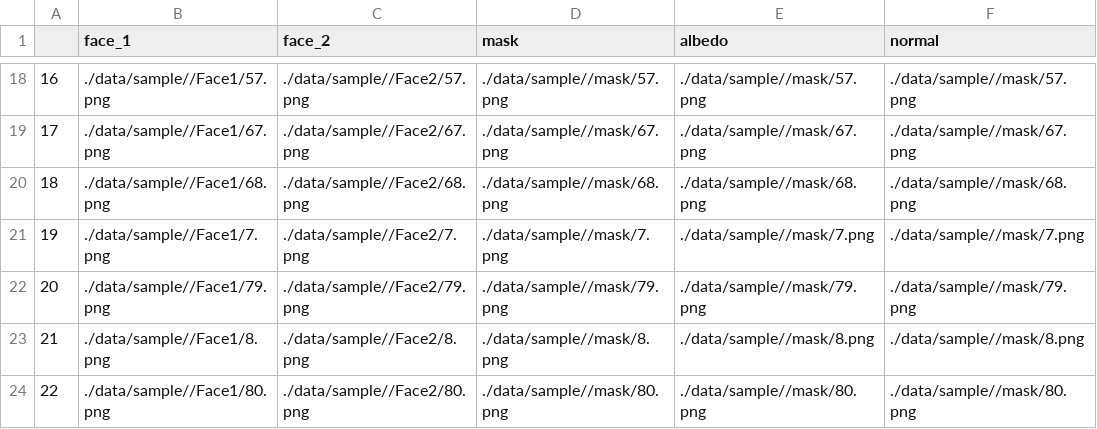
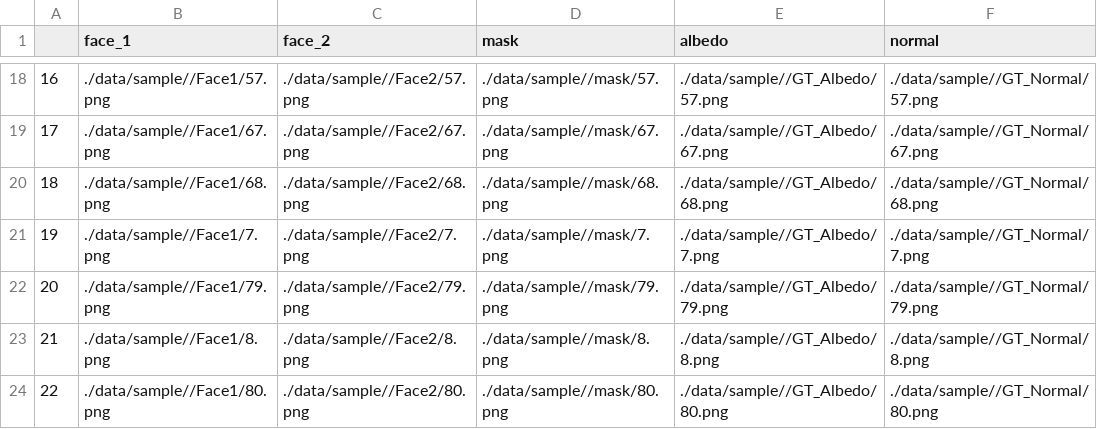
Before and after one commit to AutoHDR/HD-Net, a CSV file: data/sample/test.csv, drawn as a sheet; only a part is shown, gaps mark what is left out; the diff covers the shown part only.

```diff
--- a/data/sample/test.csv
+++ b/data/sample/test.csv
@@ -18,7 +18,7 @@
-16,./data/sample//Face1/57.png,./data/sample//Face2/57.png,./data/sample//mask/57.png,./data/sample//mask/57.png,./data/sample//mask/57.png
-17,./data/sample//Face1/67.png,./data/sample//Face2/67.png,./data/sample//mask/67.png,./data/sample//mask/67.png,./data/sample//mask/67.png
-18,./data/sample//Face1/68.png,./data/sample//Face2/68.png,./data/sample//mask/68.png,./data/sample//mask/68.png,./data/sample//mask/68.png
-19,./data/sample//Face1/7.png,./data/sample//Face2/7.png,./data/sample//mask/7.png,./data/sample//mask/7.png,./data/sample//mask/7.png
-20,./data/sample//Face1/79.png,./data/sample//Face2/79.png,./data/sample//mask/79.png,./data/sample//mask/79.png,./data/sample//mask/79.png
-21,./data/sample//Face1/8.png,./data/sample//Face2/8.png,./data/sample//mask/8.png,./data/sample//mask/8.png,./data/sample//mask/8.png
-22,./data/sample//Face1/80.png,./data/sample//Face2/80.png,./data/sample//mask/80.png,./data/sample//mask/80.png,./data/sample//mask/80.png
+16,./data/sample//Face1/57.png,./data/sample//Face2/57.png,./data/sample//mask/57.png,./data/sample//GT_Albedo/57.png,./data/sample//GT_Normal/57.png
+17,./data/sample//Face1/67.png,./data/sample//Face2/67.png,./data/sample//mask/67.png,./data/sample//GT_Albedo/67.png,./data/sample//GT_Normal/67.png
+18,./data/sample//Face1/68.png,./data/sample//Face2/68.png,./data/sample//mask/68.png,./data/sample//GT_Albedo/68.png,./data/sample//GT_Normal/68.png
+19,./data/sample//Face1/7.png,./data/sample//Face2/7.png,./data/sample//mask/7.png,./data/sample//GT_Albedo/7.png,./data/sample//GT_Normal/7.png
+20,./data/sample//Face1/79.png,./data/sample//Face2/79.png,./data/sample//mask/79.png,./data/sample//GT_Albedo/79.png,./data/sample//GT_Normal/79.png
+21,./data/sample//Face1/8.png,./data/sample//Face2/8.png,./data/sample//mask/8.png,./data/sample//GT_Albedo/8.png,./data/sample//GT_Normal/8.png
+22,./data/sample//Face1/80.png,./data/sample//Face2/80.png,./data/sample//mask/80.png,./data/sample//GT_Albedo/80.png,./data/sample//GT_Normal/80.png
```
Also changed, not shown: 32 edited cells elsewhere in this file, 5 other files.
